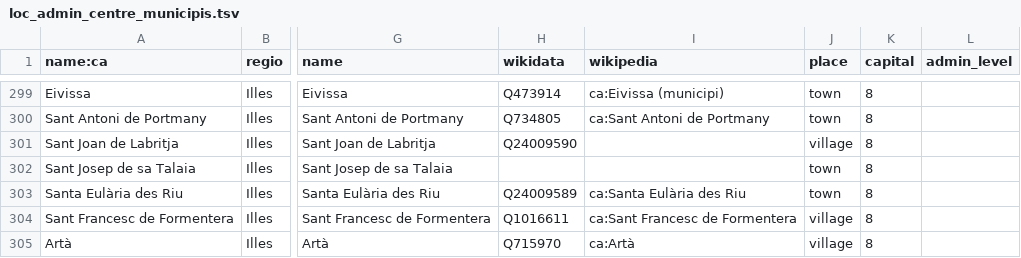
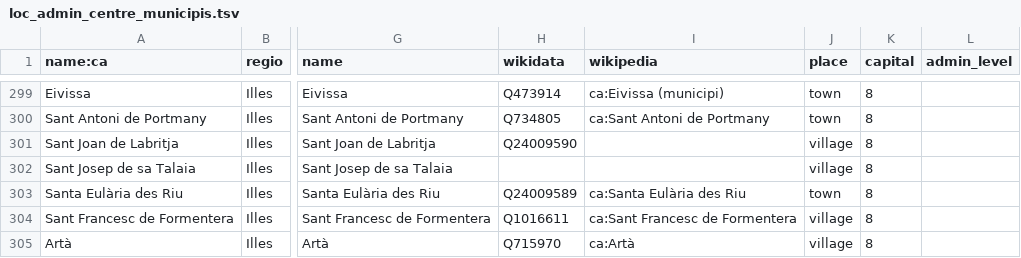
Before and after one commit to OSM-Catalan/monitorOSM, a TSV file: data-raw/loc_admin_centre_municipis.tsv, drawn as a sheet; only a part is shown, gaps mark what is left out; the diff names each change by its address in the sheet, - before the commit and + after, or states it on an @@ line.

Commit message:
Sant Josep de sa Talaia

```diff
--- a/data-raw/loc_admin_centre_municipis.tsv
+++ b/data-raw/loc_admin_centre_municipis.tsv
-J302 (place): town
+J302 (place): village
```
